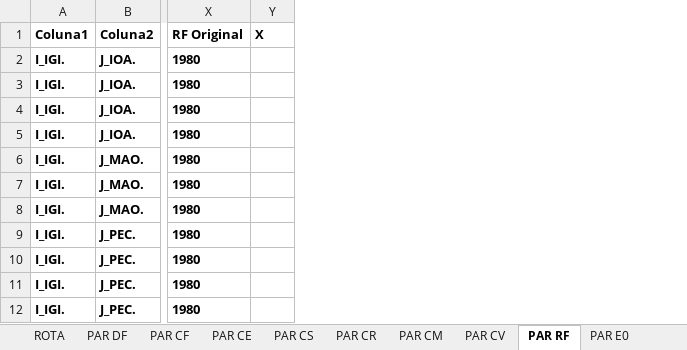
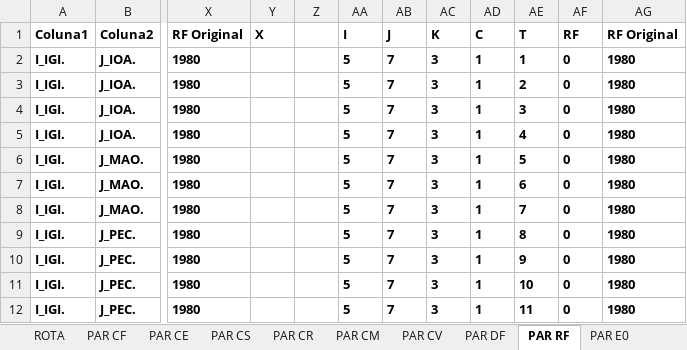
Before and after one commit to enzokgomes/PlanejamentoEstocasticoDeRotas, an Excel workbook: Input/Dados.xlsx, sheet PAR RF, drawn as a sheet; only a part is shown, gaps mark what is left out; values as stored, in another font and other column widths than the file's, no borders; table styles not drawn; the diff names each change by its address in the sheet, - before the commit and + after, or states it on an @@ line.

```diff
--- a/Input/Dados.xlsx (sheet PAR RF)
+++ b/Input/Dados.xlsx (sheet PAR RF)
@@ sheet tab order changed: ROTA | PAR CF | PAR CE | PAR CS | PAR CR | PAR CM | PAR CV | PAR DF | PAR RF | PAR E0 @@
+column Z, empty
+column AA, rows 1-12: I | 5 | 5 | 5 | 5 | 5 | 5 | 5 | 5 | 5 | 5 | 5
+column AB, rows 1-12: J | 7 | 7 | 7 | 7 | 7 | 7 | 7 | 7 | 7 | 7 | 7
+column AC, rows 1-12: K | 3 | 3 | 3 | 3 | 3 | 3 | 3 | 3 | 3 | 3 | 3
+column AD, rows 1-12: C | 1 | 1 | 1 | 1 | 1 | 1 | 1 | 1 | 1 | 1 | 1
+column AE, rows 1-12: T | 1 | 2 | 3 | 4 | 5 | 6 | 7 | 8 | 9 | 10 | 11
+column AF, rows 1-12: RF | 0 | 0 | 0 | 0 | 0 | 0 | 0 | 0 | 0 | 0 | 0
+column AG, rows 1-12: RF Original | 1980 | 1980 | 1980 | 1980 | 1980 | 1980 | 1980 | 1980 | 1980 | 1980 | 1980
```
Also changed, not shown: sheet PAR DF, 85 other files.
